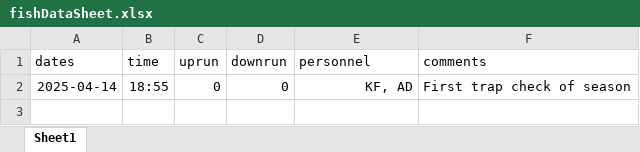
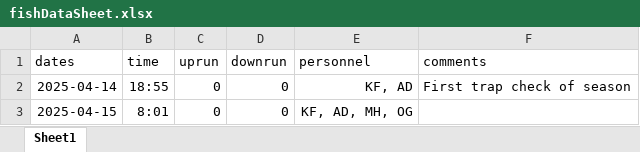
Before and after one commit to SummitLakeNRD/widgetUpdate, an Excel workbook: fishDataSheet.xlsx, sheet Sheet1, drawn as a sheet; values as stored, in another font and other column widths than the file's, no borders; the diff names each change by its address in the sheet, - before the commit and + after, or states it on an @@ line.

```diff
--- a/fishDataSheet.xlsx (sheet Sheet1)
+++ b/fishDataSheet.xlsx (sheet Sheet1)
+row 3: 2025-04-15 | 8:01 | 0 | 0 | KF, AD, MH, OG
```
Also changed, not shown: 2 other files.
